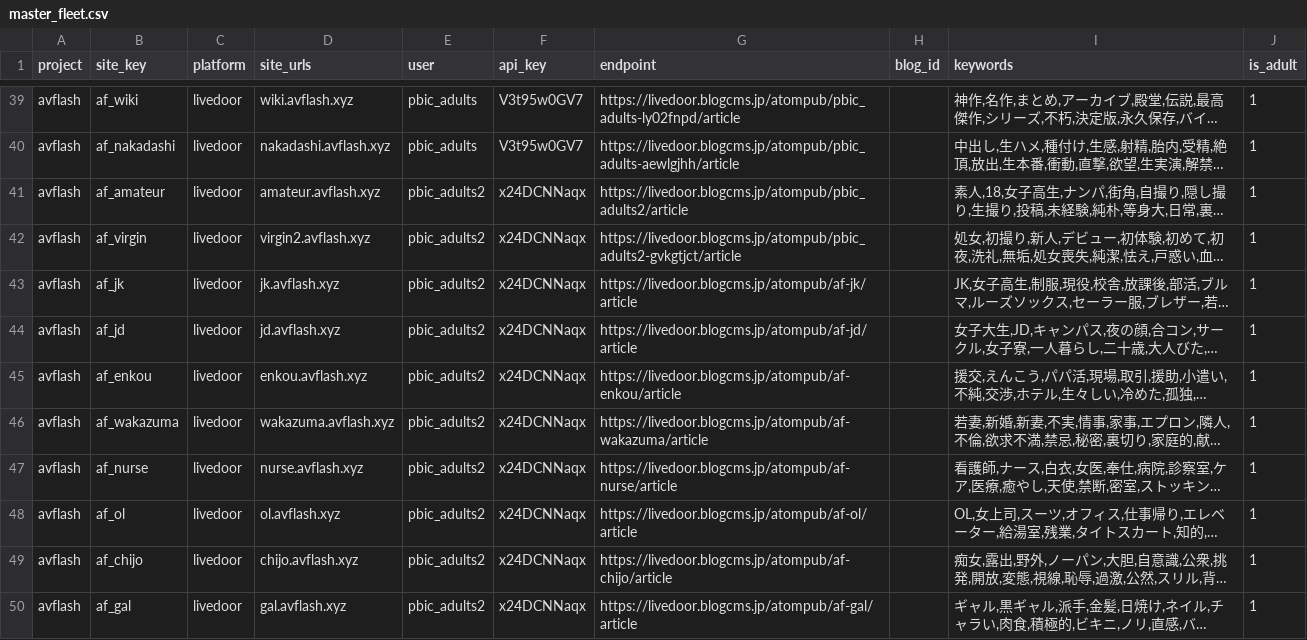
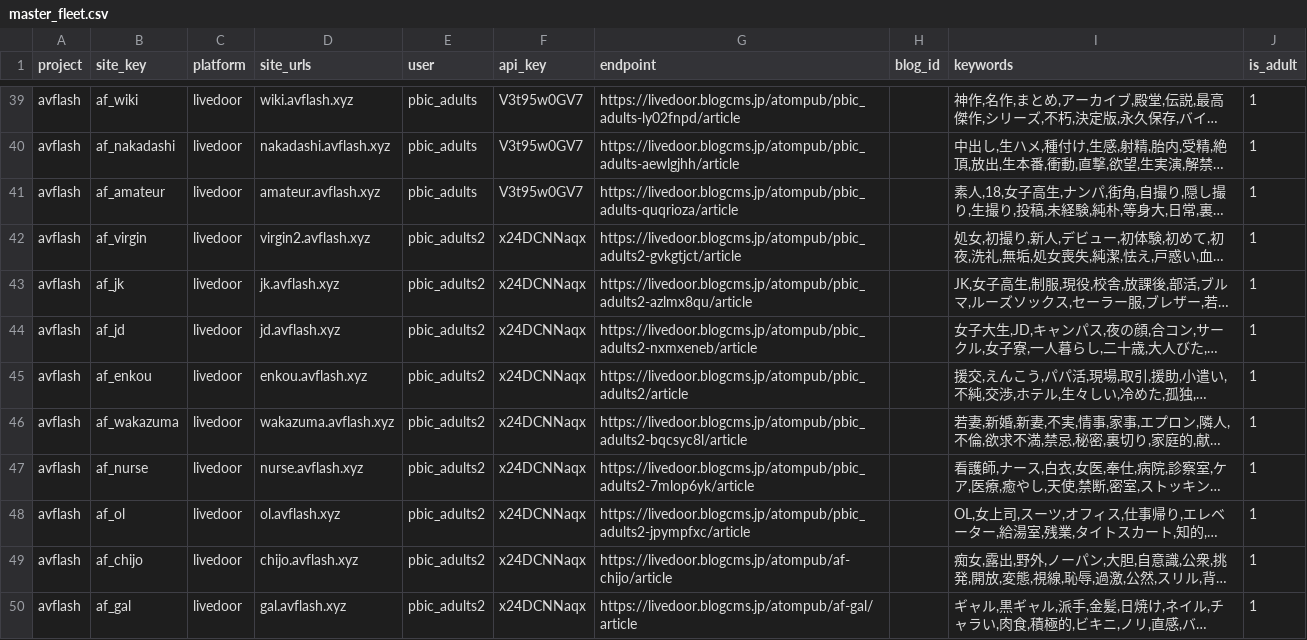
Before and after one commit to bicstation/shin-vps, a CSV file: django/api/management/commands/teitoku_settings/master_fleet.csv, drawn as a sheet; only a part is shown, gaps mark what is left out; long unchanged cells end in …; the diff names each change by its address in the sheet, - before the commit and + after, or states it on an @@ line.

Commit message:
[v1.0.505] feat: Shared Library のパス調整と疎通確認

```diff
--- a/django/api/management/commands/teitoku_settings/master_fleet.csv
+++ b/django/api/management/commands/teitoku_settings/master_fleet.csv
-E41 (user): pbic_adults2
+E41 (user): pbic_adults
-F41 (api_key): x24DCNNaqx
+F41 (api_key): V3t95w0GV7
-G41 (endpoint): https://livedoor.blogcms.jp/atompub/pbic_adults2/article
+G41 (endpoint): https://livedoor.blogcms.jp/atompub/pbic_adults-quqrioza/article
-G43 (endpoint): https://livedoor.blogcms.jp/atompub/af-jk/article
+G43 (endpoint): https://livedoor.blogcms.jp/atompub/pbic_adults2-azlmx8qu/article
-G44 (endpoint): https://livedoor.blogcms.jp/atompub/af-jd/article
+G44 (endpoint): https://livedoor.blogcms.jp/atompub/pbic_adults2-nxmxeneb/article
-G45 (endpoint): https://livedoor.blogcms.jp/atompub/af-enkou/article
+G45 (endpoint): https://livedoor.blogcms.jp/atompub/pbic_adults2/article
-G46 (endpoint): https://livedoor.blogcms.jp/atompub/af-wakazuma/article
+G46 (endpoint): https://livedoor.blogcms.jp/atompub/pbic_adults2-bqcsyc8l/article
-G47 (endpoint): https://livedoor.blogcms.jp/atompub/af-nurse/article
+G47 (endpoint): https://livedoor.blogcms.jp/atompub/pbic_adults2-7mlop6yk/article
-G48 (endpoint): https://livedoor.blogcms.jp/atompub/af-ol/article
+G48 (endpoint): https://livedoor.blogcms.jp/atompub/pbic_adults2-jpympfxc/article
```
